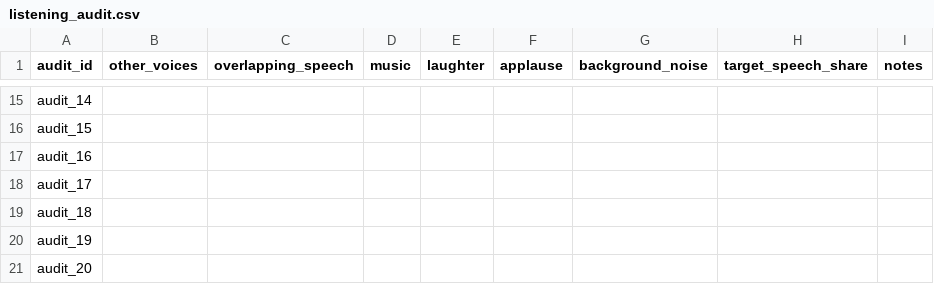
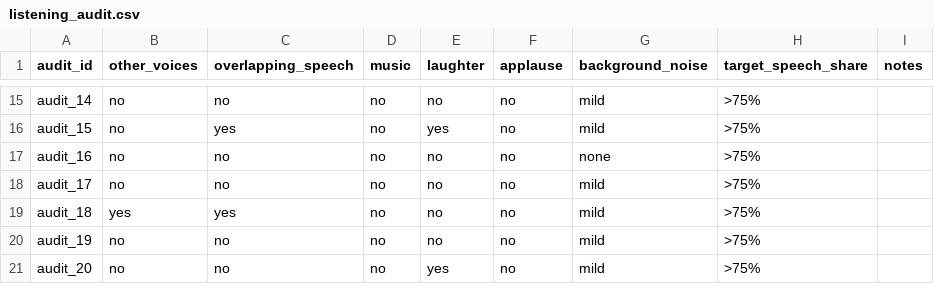
Before and after one commit to H-Munene/verifcare, a CSV file: acoustic-model/results/01_data_collection/listening_audit.csv, drawn as a sheet; only a part is shown, gaps mark what is left out; the diff covers the shown part only; the diff names each change by its address in the sheet, - before the commit and + after, or states it on an @@ line.

```diff
--- a/acoustic-model/results/01_data_collection/listening_audit.csv
+++ b/acoustic-model/results/01_data_collection/listening_audit.csv
-B15:B18 (other_voices): (empty)
+B15:B18 (other_voices): no
-C15 (overlapping_speech): (empty)
+C15 (overlapping_speech): no
-D15:D21 (music): (empty)
+D15:D21 (music): no
-E15 (laughter): (empty)
+E15 (laughter): no
-F15:F21 (applause): (empty)
+F15:F21 (applause): no
-G15:G16 (background_noise): (empty)
+G15:G16 (background_noise): mild
-H15:H21 (target_speech_share): (empty)
+H15:H21 (target_speech_share): >75%
-C16 (overlapping_speech): (empty)
+C16 (overlapping_speech): yes
-E16 (laughter): (empty)
+E16 (laughter): yes
-C17:C18 (overlapping_speech): (empty)
+C17:C18 (overlapping_speech): no
-E17:E20 (laughter): (empty)
+E17:E20 (laughter): no
-G17 (background_noise): (empty)
+G17 (background_noise): none
-G18:G21 (background_noise): (empty)
+G18:G21 (background_noise): mild
-B19 (other_voices): (empty)
+B19 (other_voices): yes
-C19 (overlapping_speech): (empty)
+C19 (overlapping_speech): yes
-B20:B21 (other_voices): (empty)
+B20:B21 (other_voices): no
-C20:C21 (overlapping_speech): (empty)
+C20:C21 (overlapping_speech): no
-E21 (laughter): (empty)
+E21 (laughter): yes
```
Also changed, not shown: 91 edited cells elsewhere in this file, 2 other files.
